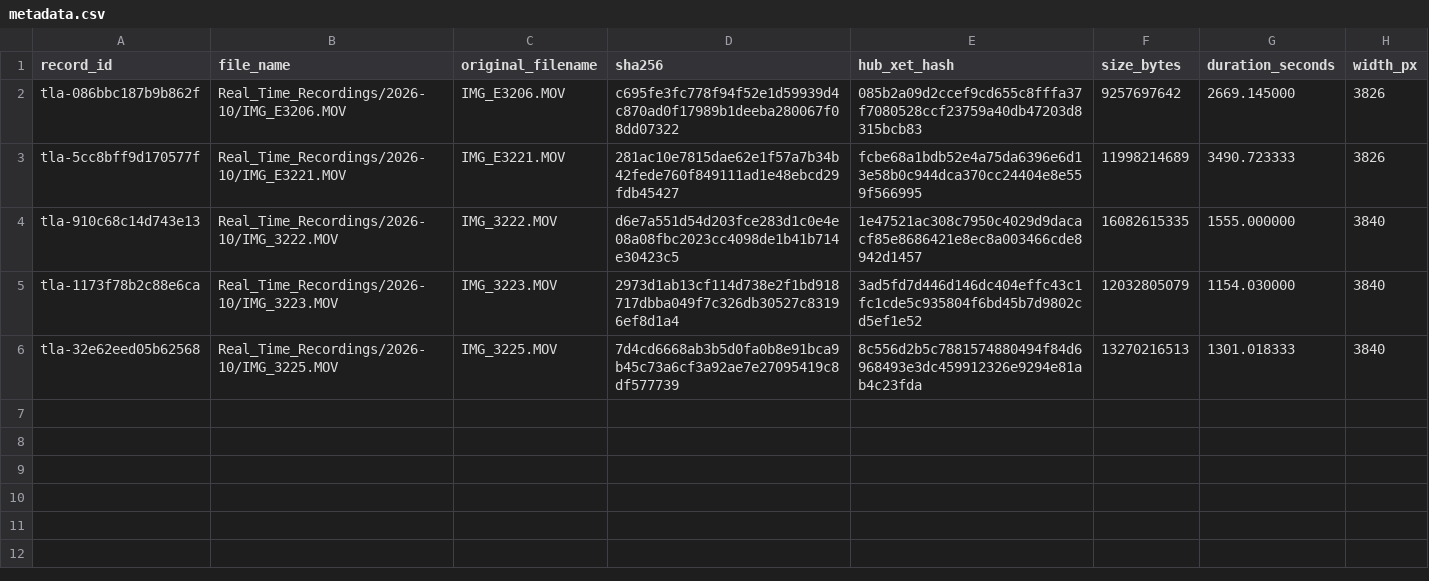
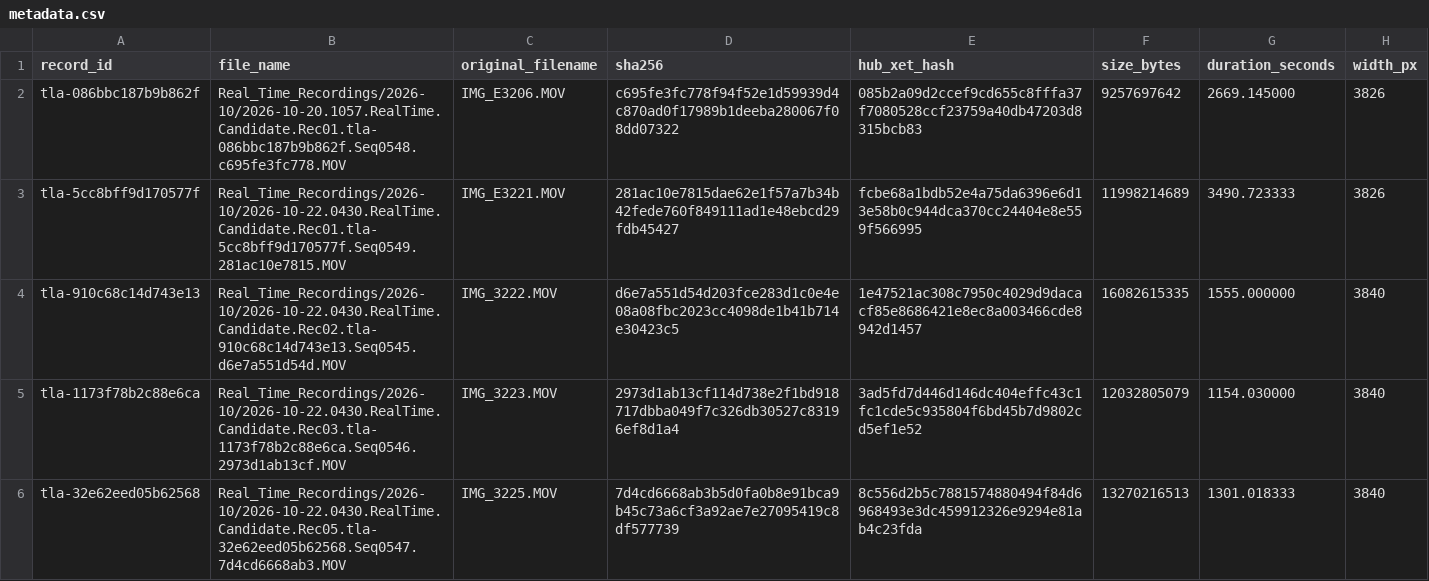
Before and after one commit to maxwellinked/time-lapse-artifacts, a CSV file: data/real-time-source/metadata.csv, drawn as a sheet; only a part is shown; the diff names each change by its address in the sheet, - before the commit and + after, or states it on an @@ line.

Commit message:
Prepare source-bound browser migration for readable media filenames

```diff
--- a/data/real-time-source/metadata.csv
+++ b/data/real-time-source/metadata.csv
-B2 (file_name): Real_Time_Recordings/2026-10/IMG_E3206.MOV
+B2 (file_name): Real_Time_Recordings/2026-10/2026-10-20.1057.RealTime.Candidate.Rec01.tla-086bbc187b9b862f.Seq0548.c695fe3fc778.MOV
-B3 (file_name): Real_Time_Recordings/2026-10/IMG_E3221.MOV
+B3 (file_name): Real_Time_Recordings/2026-10/2026-10-22.0430.RealTime.Candidate.Rec01.tla-5cc8bff9d170577f.Seq0549.281ac10e7815.MOV
-B4 (file_name): Real_Time_Recordings/2026-10/IMG_3222.MOV
+B4 (file_name): Real_Time_Recordings/2026-10/2026-10-22.0430.RealTime.Candidate.Rec02.tla-910c68c14d743e13.Seq0545.d6e7a551d54d.MOV
-B5 (file_name): Real_Time_Recordings/2026-10/IMG_3223.MOV
+B5 (file_name): Real_Time_Recordings/2026-10/2026-10-22.0430.RealTime.Candidate.Rec03.tla-1173f78b2c88e6ca.Seq0546.2973d1ab13cf.MOV
-B6 (file_name): Real_Time_Recordings/2026-10/IMG_3225.MOV
+B6 (file_name): Real_Time_Recordings/2026-10/2026-10-22.0430.RealTime.Candidate.Rec05.tla-32e62eed05b62568.Seq0547.7d4cd6668ab3.MOV
```
Also changed, not shown: 28 other files.
